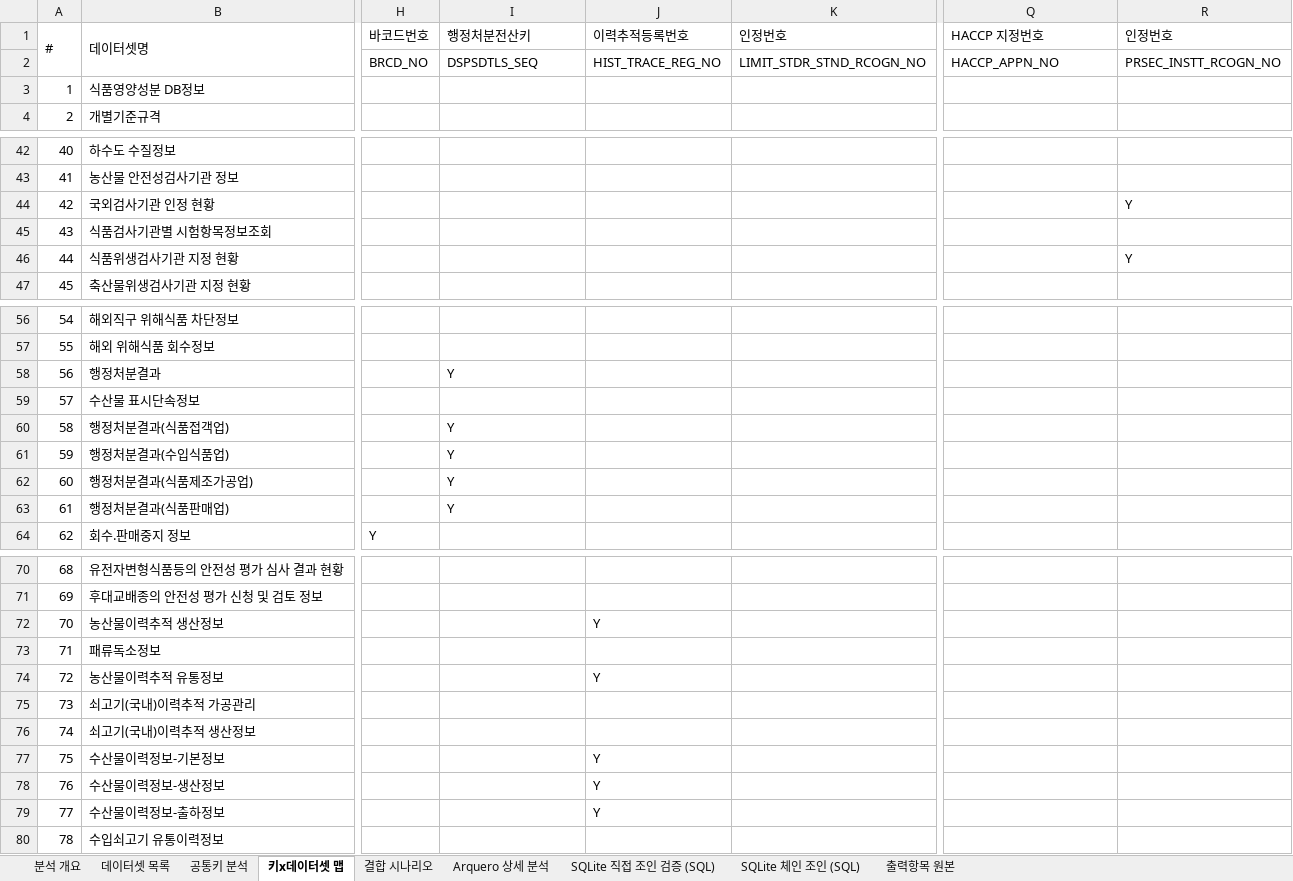
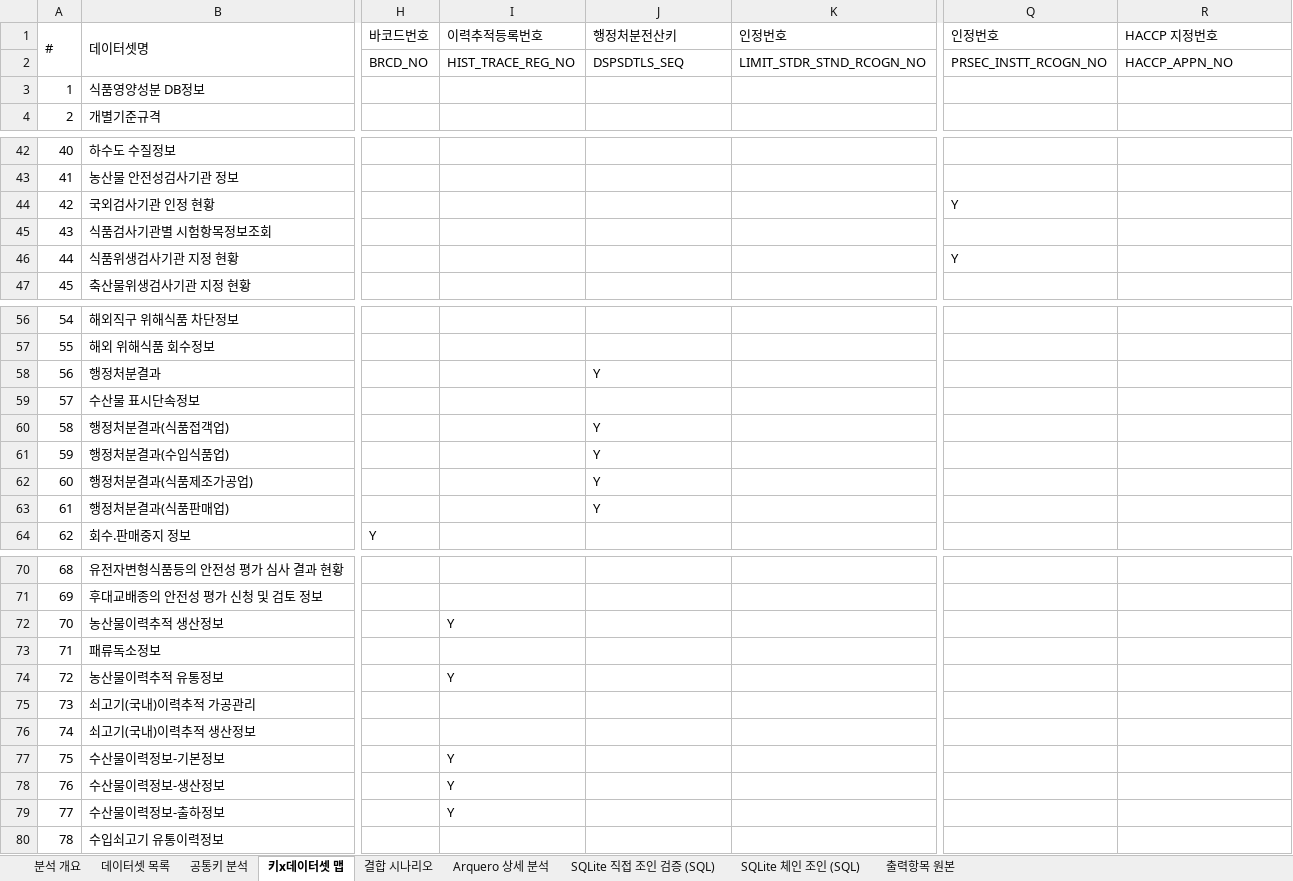
Before and after one commit to artiordex/food-safety, an Excel workbook: 식품안전나라_API_분석결과.xlsx, sheet 키x데이터셋 맵, drawn as a sheet; only a part is shown, gaps mark what is left out; values as stored, in another font and other column widths than the file's, no cell formats; the diff covers the shown part only; the diff names each change by its address in the sheet, - before the commit and + after, or states it on an @@ line.

```diff
--- a/식품안전나라_API_분석결과.xlsx (sheet 키x데이터셋 맵)
+++ b/식품안전나라_API_분석결과.xlsx (sheet 키x데이터셋 맵)
-I1: 행정처분전산키
+I1: 이력추적등록번호
-J1: 이력추적등록번호
+J1: 행정처분전산키
-Q1: HACCP 지정번호
+Q1: 인정번호
-R1: 인정번호
+R1: HACCP 지정번호
-I2 (이력추적등록번호): DSPSDTLS_SEQ
+I2 (이력추적등록번호): HIST_TRACE_REG_NO
-J2 (행정처분전산키): HIST_TRACE_REG_NO
+J2 (행정처분전산키): DSPSDTLS_SEQ
-Q2 (인정번호): HACCP_APPN_NO
+Q2 (인정번호): PRSEC_INSTT_RCOGN_NO
-R2 (HACCP 지정번호): PRSEC_INSTT_RCOGN_NO
+R2 (HACCP 지정번호): HACCP_APPN_NO
-Q44 (인정번호): (empty)
+Q44 (인정번호): Y
-R44 (HACCP 지정번호): Y
+R44 (HACCP 지정번호): (empty)
-Q46 (인정번호): (empty)
+Q46 (인정번호): Y
-R46 (HACCP 지정번호): Y
+R46 (HACCP 지정번호): (empty)
-I58 (이력추적등록번호): Y
+I58 (이력추적등록번호): (empty)
-J58 (행정처분전산키): (empty)
+J58 (행정처분전산키): Y
-I60:I63 (이력추적등록번호): Y
+I60:I63 (이력추적등록번호): (empty)
-J60:J63 (행정처분전산키): (empty)
+J60:J63 (행정처분전산키): Y
-I72 (이력추적등록번호): (empty)
+I72 (이력추적등록번호): Y
-J72 (행정처분전산키): Y
+J72 (행정처분전산키): (empty)
-I74 (이력추적등록번호): (empty)
+I74 (이력추적등록번호): Y
-J74 (행정처분전산키): Y
+J74 (행정처분전산키): (empty)
-I77:I79 (이력추적등록번호): (empty)
+I77:I79 (이력추적등록번호): Y
-J77:J79 (행정처분전산키): Y
+J77:J79 (행정처분전산키): (empty)
```
Also changed, not shown: 4 edited cells elsewhere in this sheet, sheet SQLite 체인 조인 (SQL), sheet 결합 시나리오, sheet SQLite 직접 조인 검증 (SQL), sheet Arquero 상세 분석, sheet 공통키 분석, sheet 데이터셋 목록, 1 more sheet, cell formats, 11 other files.
